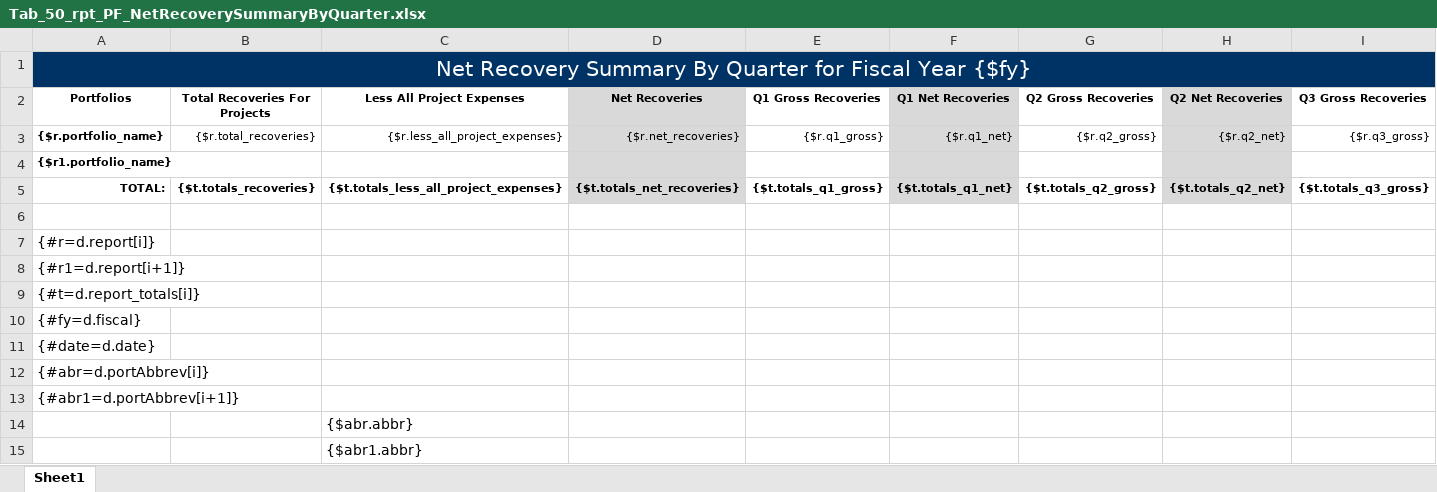
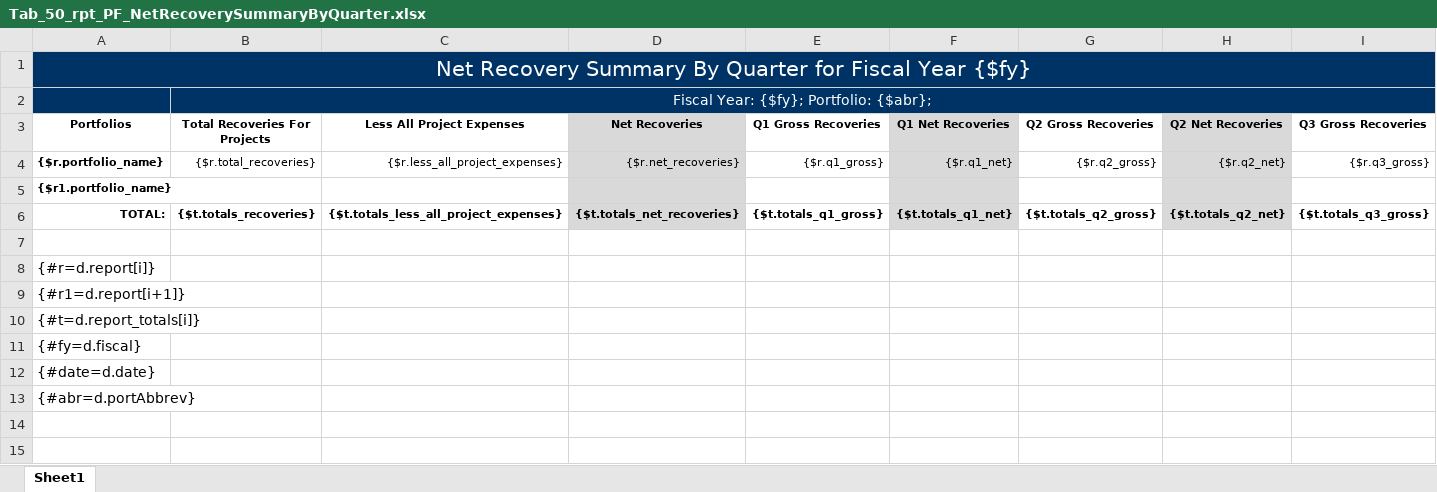
Before and after one commit to bcgov/gdx-agreements-tracker-front-end, an Excel workbook: backend/reports/xlsx/Tab_50_rpt_PF_NetRecoverySummaryByQuarter.xlsx, sheet Sheet1, drawn as a sheet; only a part is shown; values as stored, in another font and other column widths than the file's, no borders; charts and pictures not drawn; removed rows and columns are numbered as before the commit, all else as after; rows hold the shown columns only; the diff names each change by its address in the sheet, - before the commit and + after, or states it on an @@ line.

Commit message:
Add portfolios to Tab 50 header

```diff
--- a/backend/reports/xlsx/Tab_50_rpt_PF_NetRecoverySummaryByQuarter.xlsx (sheet Sheet1)
+++ b/backend/reports/xlsx/Tab_50_rpt_PF_NetRecoverySummaryByQuarter.xlsx (sheet Sheet1)
+row 2:  | Fiscal Year: {$fy}; Portfolio: {$abr};
-A13 (Portfolios): {#abr=d.portAbbrev[i]}
+A13 (Portfolios): {#abr=d.portAbbrev}
-row 13: {#abr1=d.portAbbrev[i+1]}
-row 14:  |  | {$abr.abbr}
-row 15:  |  | {$abr1.abbr}
```
Also changed, not shown: charts or pictures, 1 other file.
